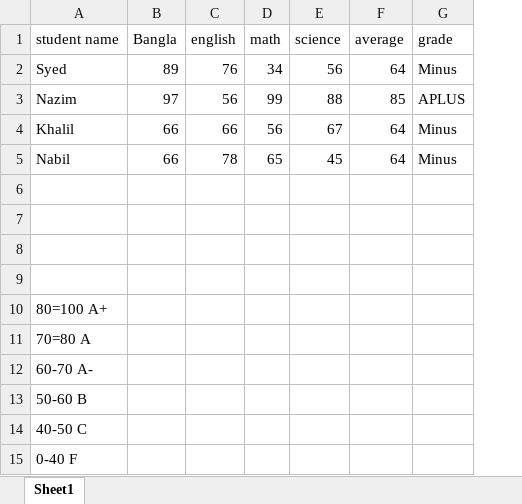
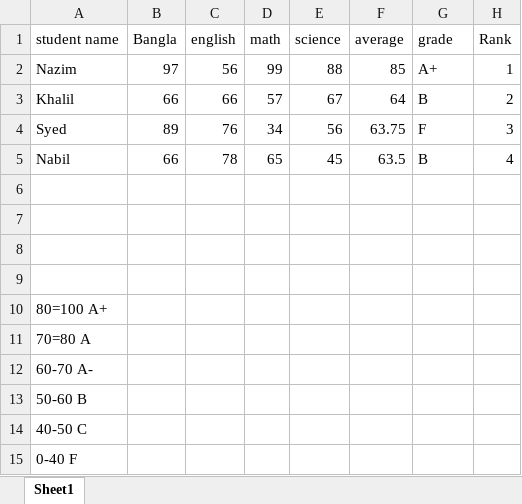
Before and after one commit to Syedshajib55/Computer-Sessional, an Excel workbook: excel.xlsx, sheet Sheet1, drawn as a sheet; values as stored, in another font and other column widths than the file's, no borders; removed rows and columns are numbered as before the commit, all else as after; the diff names each change by its address in the sheet, - before the commit and + after, or states it on an @@ line.

```diff
--- a/excel.xlsx (sheet Sheet1)
+++ b/excel.xlsx (sheet Sheet1)
+column H (Rank), rows 2-3: 1 | 2; row 5: 4
-row 2: Syed | 89 | 76 | 34 | 56 | 64 | Minus
-G2 (grade): APLUS
+G2 (grade): A+
-D3 (math): 56
+D3 (math): 57
-G3 (grade): Minus
+G3 (grade): B
+row 4: Syed | 89 | 76 | 34 | 56 | 63.75 | F | 3
-F5 (average): 64
+F5 (average): 63.5
-G5 (grade): Minus
+G5 (grade): B
```
Also changed, not shown: formulas that keep their value, 1 other file.
